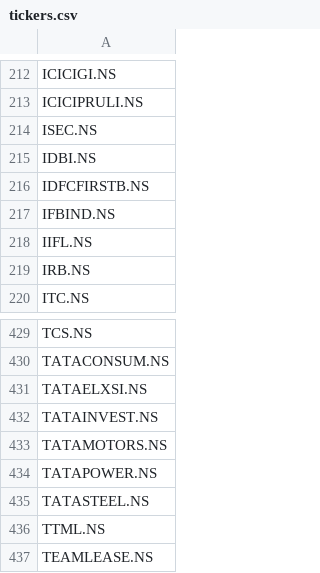
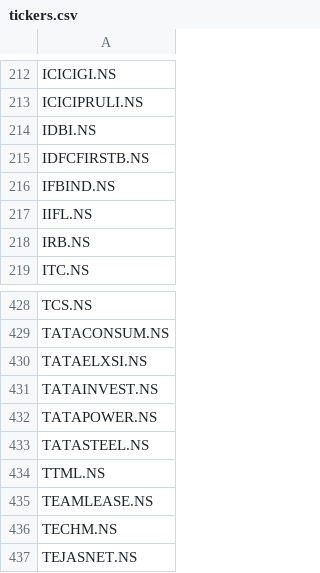
Before and after one commit to balla-suresh/stock_trade_analyser, a CSV file: data/tickers.csv, drawn as a sheet; only a part is shown, gaps mark what is left out; the shorter side is filled out with more unchanged rows.

```diff
--- a/data/tickers.csv
+++ b/data/tickers.csv
@@ -213,3 +213,2 @@ ICICIGI.NS
 ICICIPRULI.NS
-ISEC.NS
 IDBI.NS
@@ -432,3 +431,2 @@ TATAELXSI.NS
 TATAINVEST.NS
-TATAMOTORS.NS
 TATAPOWER.NS
```
Also changed, not shown: 1 other file.
